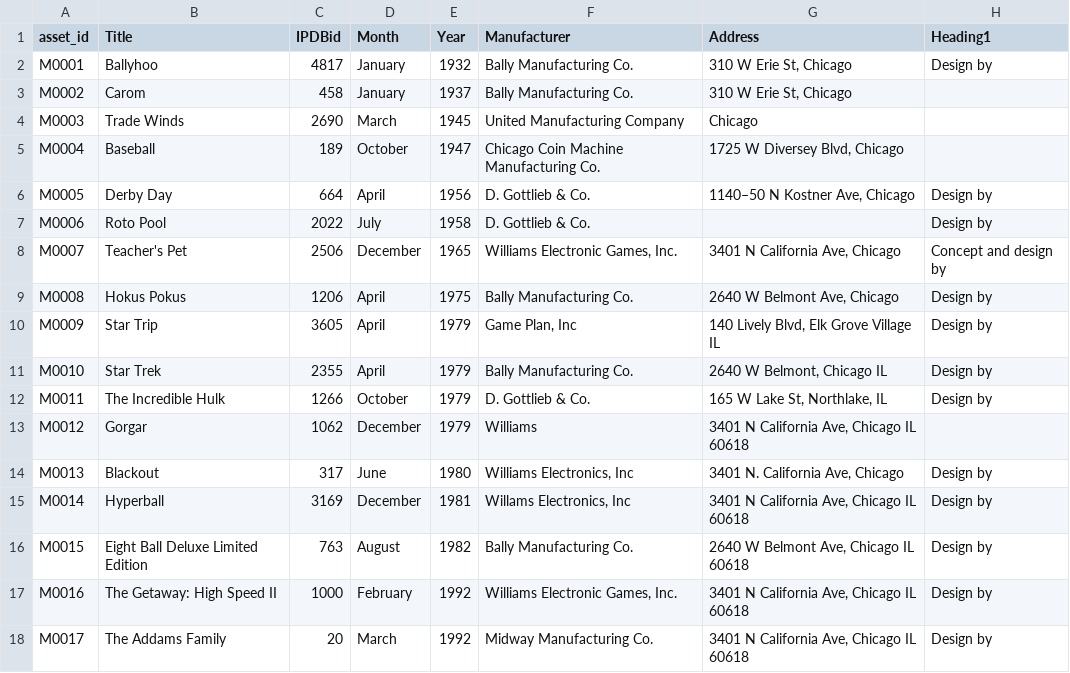
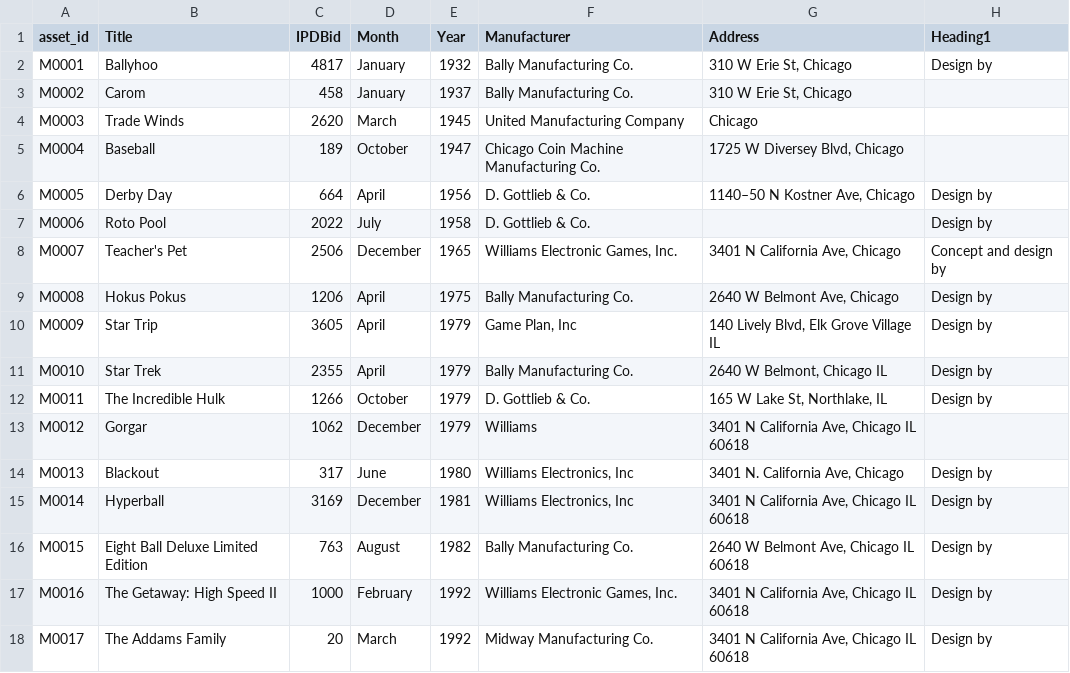
Before and after one commit to The-Flip/signs, a CSV file: data/machines.csv, drawn as a sheet; only a part is shown; the diff names each change by its address in the sheet, - before the commit and + after, or states it on an @@ line.

```diff
--- a/data/machines.csv
+++ b/data/machines.csv
-C4 (IPDBid): 2690
+C4 (IPDBid): 2620
-F15 (Manufacturer): Willams Electronics, Inc
+F15 (Manufacturer): Williams Electronics, Inc
```
